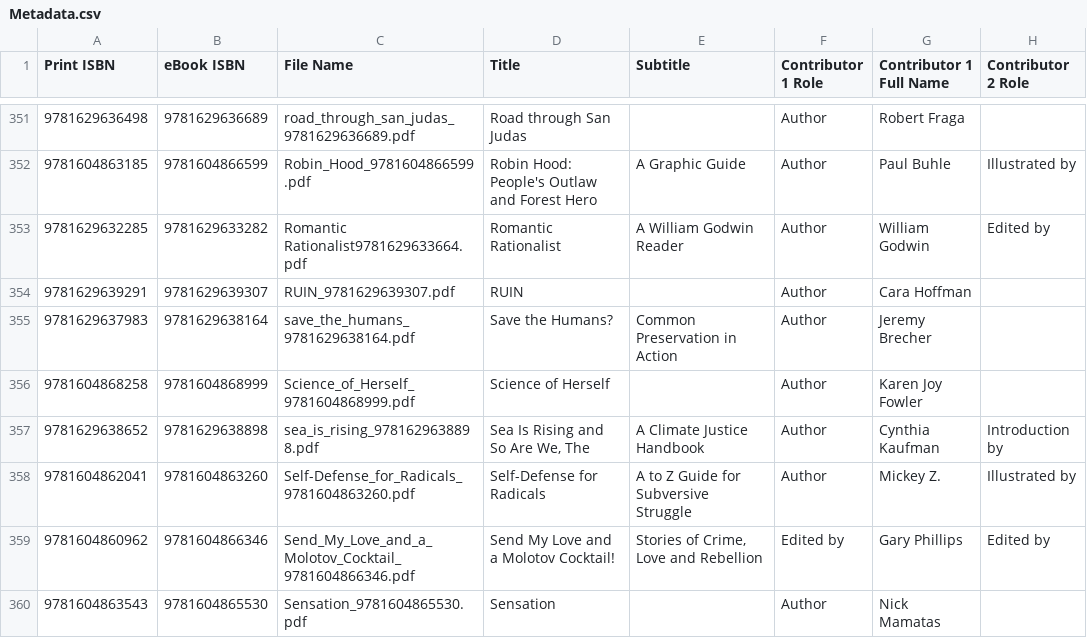
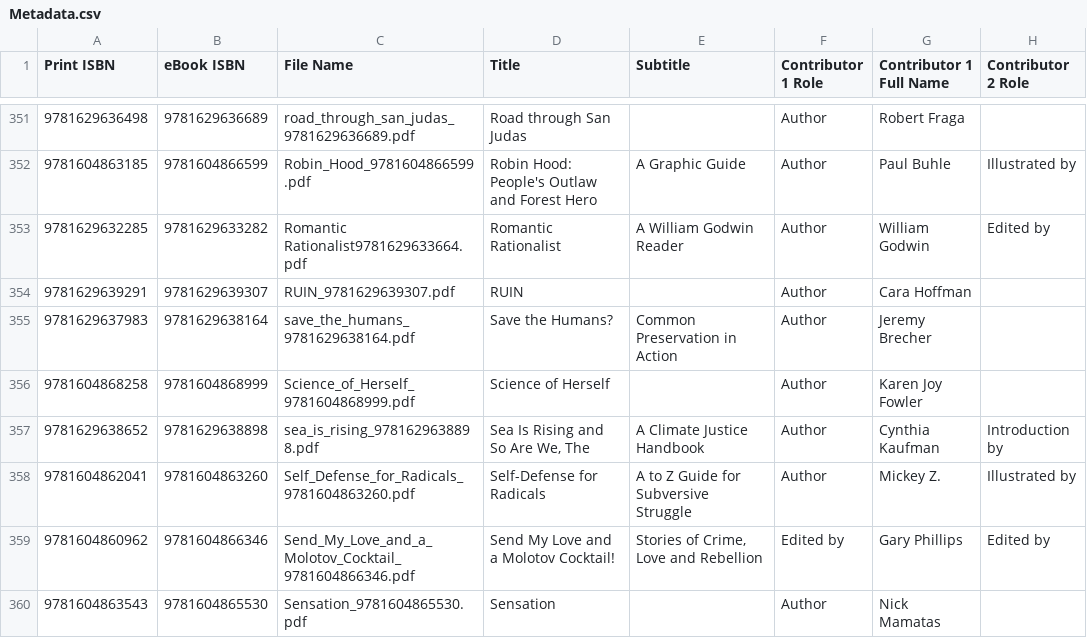
Before and after one commit to brickhousecoop/briet, a CSV file: packages/tagger-importer/Metadata.csv, drawn as a sheet; only a part is shown, gaps mark what is left out; the diff covers the shown part only; the diff names each change by its address in the sheet, - before the commit and + after, or states it on an @@ line.

Commit message:
Replay file renames on CSV
(thanks ChatGPT https://chatgpt.com/share/435b3265-bfc5-400c-a3dd-3c3e26abdd26\)

Diff: https://github.com/yescomment/bh-briet/issues/40\#issuecomment-2266664910

Note many of these are **not** yet applied to [PM_Metadata](https://docs.google.com/spreadsheets/d/1gxZ_DKqJWXf7S1xh1LlogTCcnnSG3KL5/edit\?gid\=736507299\#gid\=736507299)

```diff
--- a/packages/tagger-importer/Metadata.csv
+++ b/packages/tagger-importer/Metadata.csv
-C358 (File Name): Self-Defense_for_Radicals_9781604863260.pdf
+C358 (File Name): Self_Defense_for_Radicals_9781604863260.pdf
```
Also changed, not shown: 9 edited cells elsewhere in this file.
